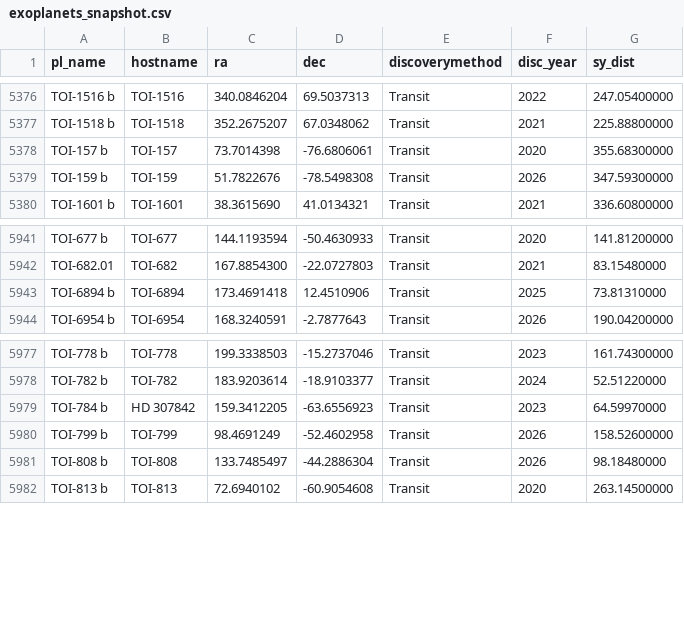
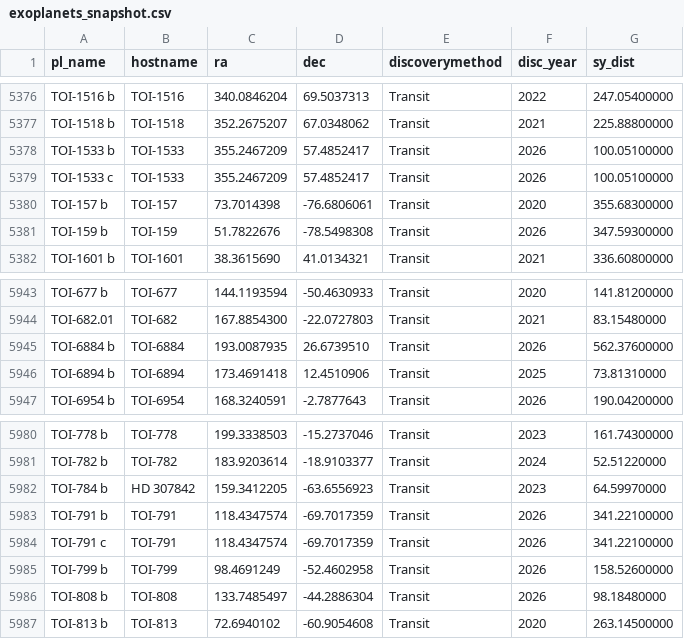
Before and after one commit to AlexJCurry42/Proj1, a CSV file: data/exoplanets_snapshot.csv, drawn as a sheet; only a part is shown, gaps mark what is left out; the diff names each change by its address in the sheet, - before the commit and + after, or states it on an @@ line.

```diff
--- a/data/exoplanets_snapshot.csv
+++ b/data/exoplanets_snapshot.csv
+row 5378: TOI-1533 b | TOI-1533 | 355.2467209 | 57.4852417 | Transit | 2026 | 100.05100000
+row 5379: TOI-1533 c | TOI-1533 | 355.2467209 | 57.4852417 | Transit | 2026 | 100.05100000
+row 5945: TOI-6884 b | TOI-6884 | 193.0087935 | 26.6739510 | Transit | 2026 | 562.37600000
+row 5983: TOI-791 b | TOI-791 | 118.4347574 | -69.7017359 | Transit | 2026 | 341.22100000
+row 5984: TOI-791 c | TOI-791 | 118.4347574 | -69.7017359 | Transit | 2026 | 341.22100000
```
Also changed, not shown: 1 other file.
